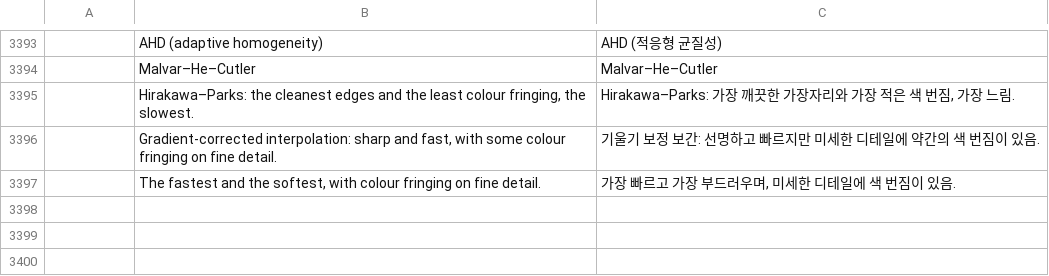
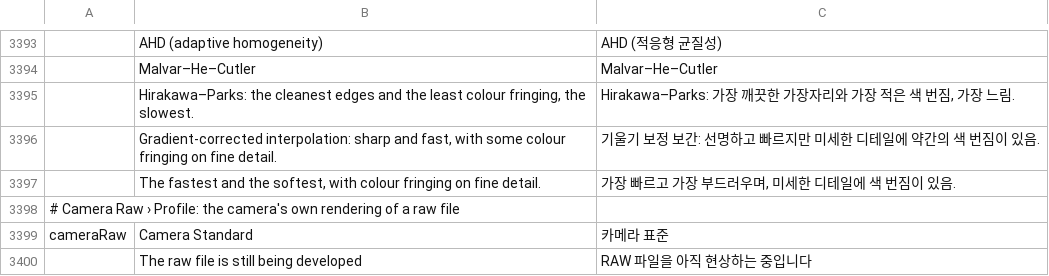
Before and after one commit to GabryelTenorio/photocraft, a TSV file: crates/ui-egui/src/i18n/ko.tsv, drawn as a sheet; only a part is shown, gaps mark what is left out; the diff names each change by its address in the sheet, - before the commit and + after, or states it on an @@ line.

```diff
--- a/crates/ui-egui/src/i18n/ko.tsv
+++ b/crates/ui-egui/src/i18n/ko.tsv
+row 3398: # Camera Raw › Profile: the camera's own rendering of a raw file
+row 3399: cameraRaw | Camera Standard | 카메라 표준
+row 3400:  | The raw file is still being developed | RAW 파일을 아직 현상하는 중입니다
```
Also changed, not shown: crates/ui-egui/src/i18n/el.tsv, crates/ui-egui/src/i18n/fr.tsv, 22 other files.
